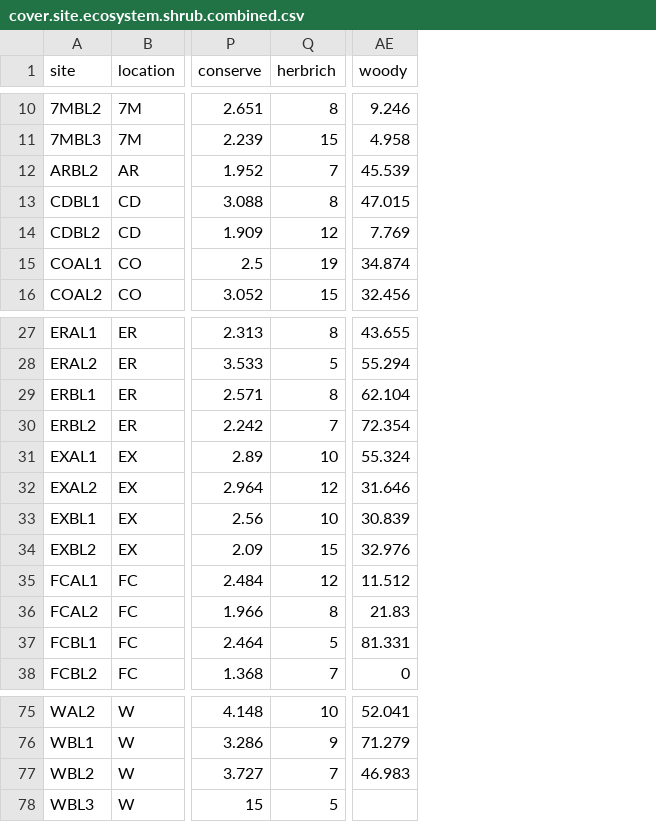
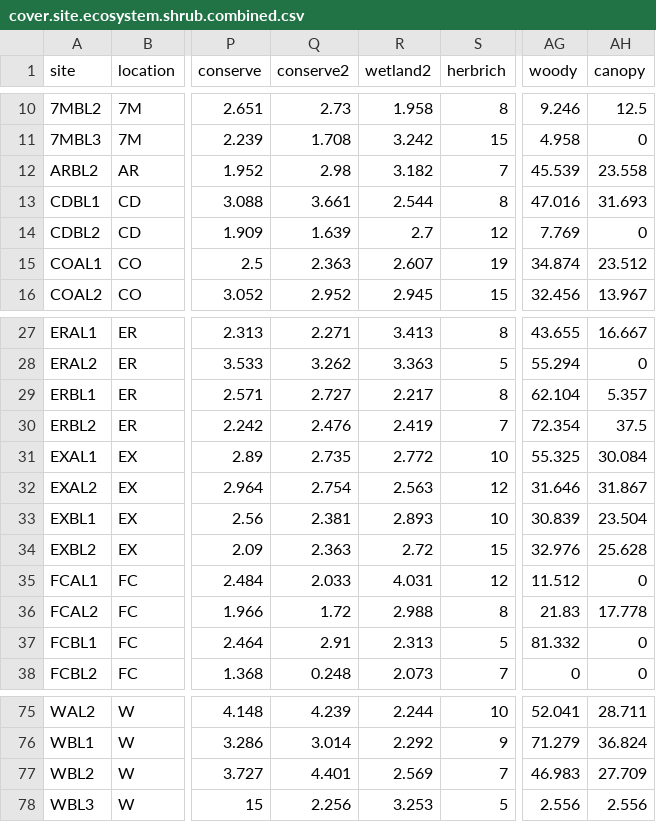
Before and after one commit to sear2701/glen.cyn.ecosystem, a CSV file: data/cover.site.ecosystem.shrub.combined.csv, drawn as a sheet; only a part is shown, gaps mark what is left out; addresses are those after the commit; the diff covers the shown part only; the diff names each change by its address in the sheet, - before the commit and + after, or states it on an @@ line.

```diff
--- a/data/cover.site.ecosystem.shrub.combined.csv
+++ b/data/cover.site.ecosystem.shrub.combined.csv
+column Q (conserve2), rows 10-16: 2.73 | 1.708 | 2.98 | 3.661 | 1.639 | 2.363 | 2.952; rows 27-38: 2.271 | 3.262 | 2.727 | 2.476 | 2.735 | 2.754 | 2.381 | 2.363 | 2.033 | 1.72 | 2.91 | 0.248; rows 75-78: 4.239 | 3.014 | 4.401 | 2.256
+column R (wetland2), rows 10-16: 1.958 | 3.242 | 3.182 | 2.544 | 2.7 | 2.607 | 2.945; rows 27-38: 3.413 | 3.363 | 2.217 | 2.419 | 2.772 | 2.563 | 2.893 | 2.72 | 4.031 | 2.988 | 2.313 | 2.073; rows 75-78: 2.244 | 2.292 | 2.569 | 3.253
+column AH (canopy), rows 10-16: 12.5 | 0 | 23.558 | 31.693 | 0 | 23.512 | 13.967; rows 27-38: 16.667 | 0 | 5.357 | 37.5 | 30.084 | 31.867 | 23.504 | 25.628 | 0 | 17.778 | 0 | 0; rows 75-78: 28.711 | 36.824 | 27.709 | 2.556
-AG13 (woody): 47.015
+AG13 (woody): 47.016
-AG31 (woody): 55.324
+AG31 (woody): 55.325
-AG37 (woody): 81.331
+AG37 (woody): 81.332
-AG78 (woody): (empty)
+AG78 (woody): 2.556
```
Also changed, not shown: 9 edited cells elsewhere in this file, ageclassn_overall_tests.csv, 18 other files.
